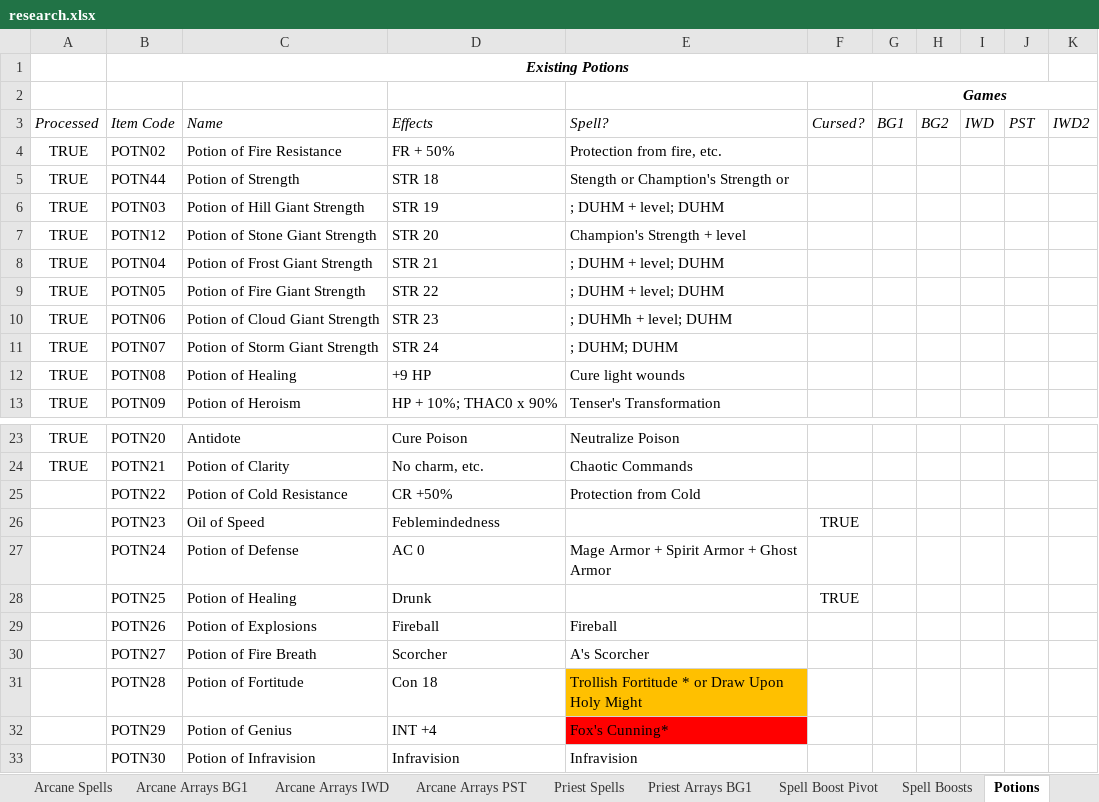
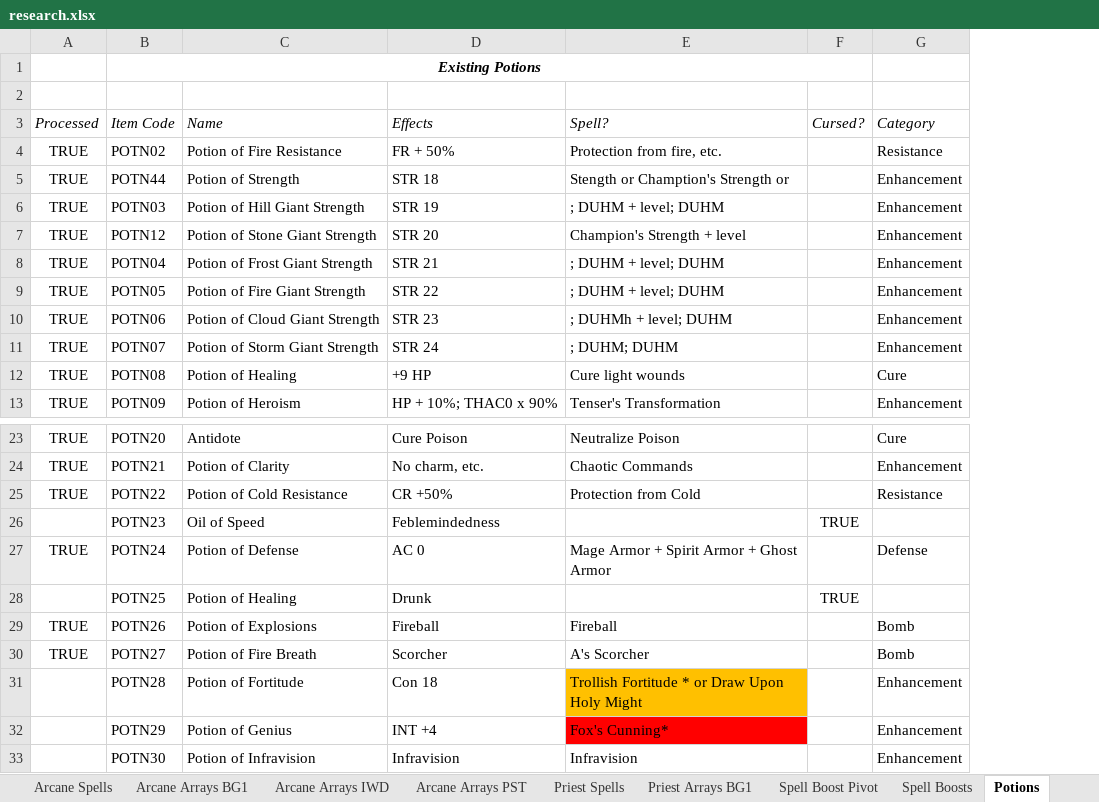
Before and after one commit to BardezAnAvatar/BGEE-Caster-Crafting, an Excel workbook: .research/research.xlsx, sheet Potions, drawn as a sheet; only a part is shown, gaps mark what is left out; values as stored, in another font and other column widths than the file's, no borders; removed rows and columns are numbered as before the commit, all else as after; the diff names each change by its address in the sheet, - before the commit and + after, or states it on an @@ line.

Commit message:
More potions

```diff
--- a/.research/research.xlsx (sheet Potions)
+++ b/.research/research.xlsx (sheet Potions)
-column G (BG1), row 2: Games
-column H (BG2), empty
-column I (IWD), empty
-column J (PST), empty
-column K (IWD2), empty
+column G (Category), rows 4-13: Resistance | Enhancement | Enhancement | Enhancement | Enhancement | Enhancement | Enhancement | Enhancement | Cure | Enhancement; rows 23-33: Cure | Enhancement | Resistance |  | Defense |  | Bomb | Bomb | Enhancement | Enhancement | Enhancement
-A25 (Processed): (empty)
+A25 (Processed): TRUE
-A27 (Processed): (empty)
+A27 (Processed): TRUE
-A29:A30 (Processed): (empty)
+A29:A30 (Processed): TRUE
```
Also changed, not shown: 1 other file.
